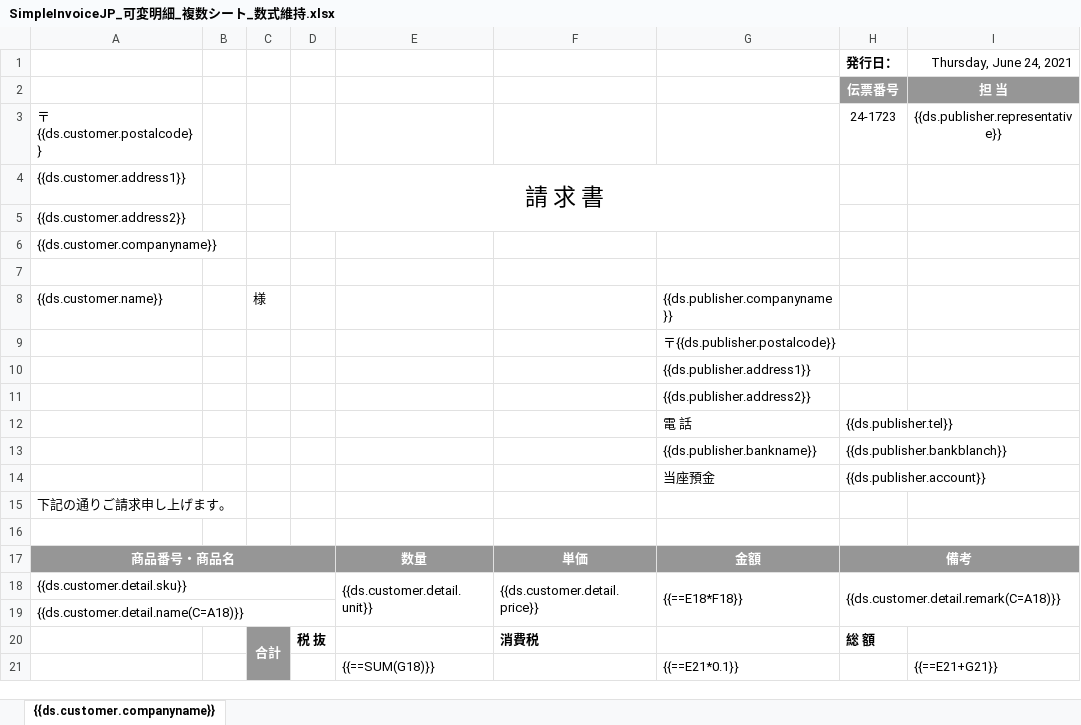
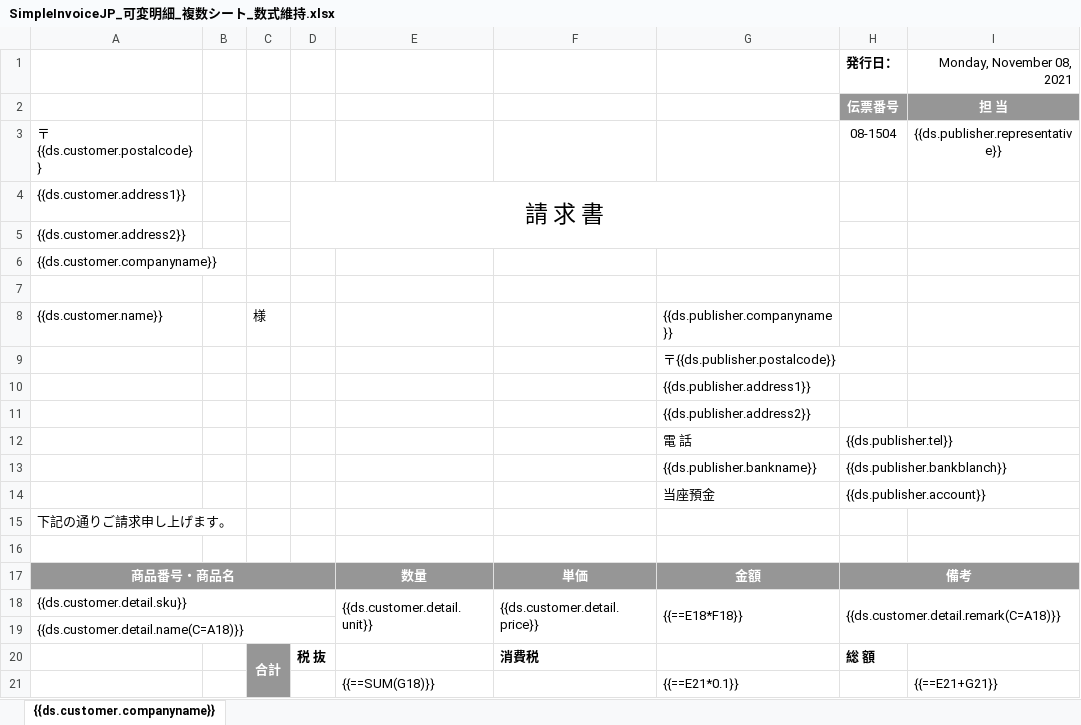
Before and after one commit to apples65/Self-Learning, an Excel workbook: DioDocs/ExcelTemplateReport/Templates/SimpleInvoiceJP_可変明細_複数シート_数式維持.xlsx, sheet {{ds.customer.companyname}}, drawn as a sheet; values as stored, in another font and other column widths than the file's, no borders; the diff names each change by its address in the sheet, - before the commit and + after, or states it on an @@ line.

```diff
--- a/DioDocs/ExcelTemplateReport/Templates/SimpleInvoiceJP_可変明細_複数シート_数式維持.xlsx (sheet {{ds.customer.companyname}})
+++ b/DioDocs/ExcelTemplateReport/Templates/SimpleInvoiceJP_可変明細_複数シート_数式維持.xlsx (sheet {{ds.customer.companyname}})
-I1: Thursday, June 24, 2021
+I1: Monday, November 08, 2021
-H3 (発行日：): 24-1723
+H3 (発行日：): 08-1504
```
Also changed, not shown: DioDocs/ExcelTemplateReport/Templates/SimpleInvoiceJP_可変明細_複数シート.xlsx, DioDocs/ExcelTemplateReport/Templates/SimpleInvoiceJP_固定明細_単一シート.xlsx, 4 other files.
